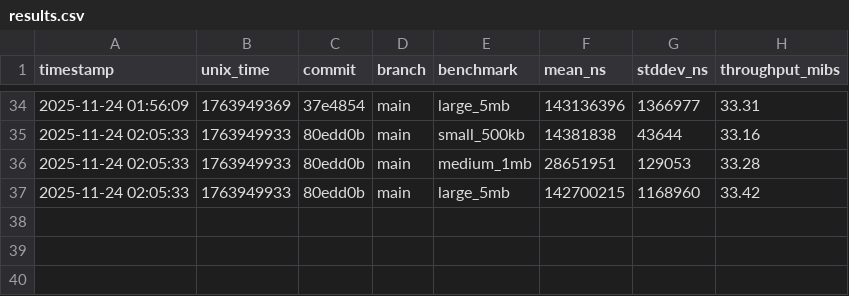
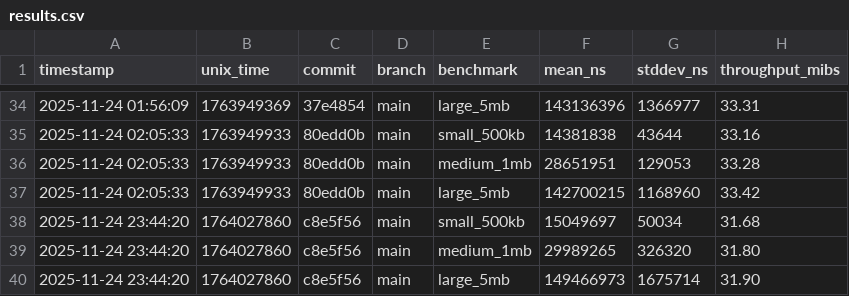
Before and after one commit to nebiolabs/bamslice, a CSV file: benches/history/results.csv, drawn as a sheet; only a part is shown, gaps mark what is left out.

```diff
--- a/benches/history/results.csv
+++ b/benches/history/results.csv
@@ -37 +37,4 @@ timestamp,unix_time,commit,branch,benchmark,mean_ns,stddev_ns,throughput_mibs
 2025-11-24 02:05:33,1763949933,80edd0b,main,large_5mb,142700215,1168960,33.42
+2025-11-24 23:44:20,1764027860,c8e5f56,main,small_500kb,15049697,50034,31.68
+2025-11-24 23:44:20,1764027860,c8e5f56,main,medium_1mb,29989265,326320,31.80
+2025-11-24 23:44:20,1764027860,c8e5f56,main,large_5mb,149466973,1675714,31.90
```
Also changed, not shown: 1 other file.
